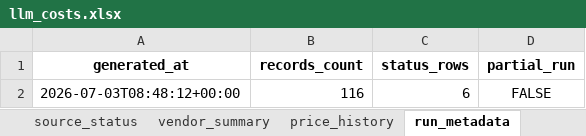
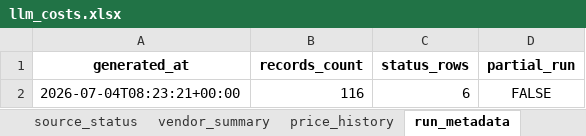
Before and after one commit to SandeepRDiddi/cost_api_llms, an Excel workbook: data/llm_costs.xlsx, sheet run_metadata, drawn as a sheet; values as stored, in another font and other column widths than the file's, no borders; the diff names each change by its address in the sheet, - before the commit and + after, or states it on an @@ line.

```diff
--- a/data/llm_costs.xlsx (sheet run_metadata)
+++ b/data/llm_costs.xlsx (sheet run_metadata)
-A2 (generated_at): 2026-07-03T08:48:12+00:00
+A2 (generated_at): 2026-07-04T08:23:21+00:00
```
Also changed, not shown: sheet price_history, sheet prices_current, sheet source_status.
